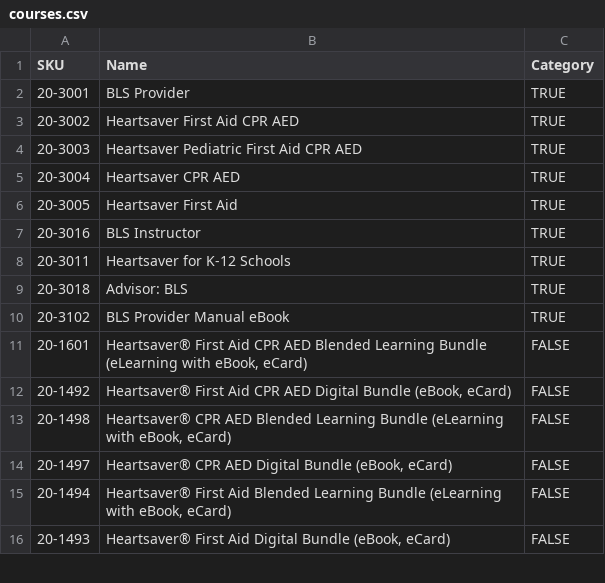
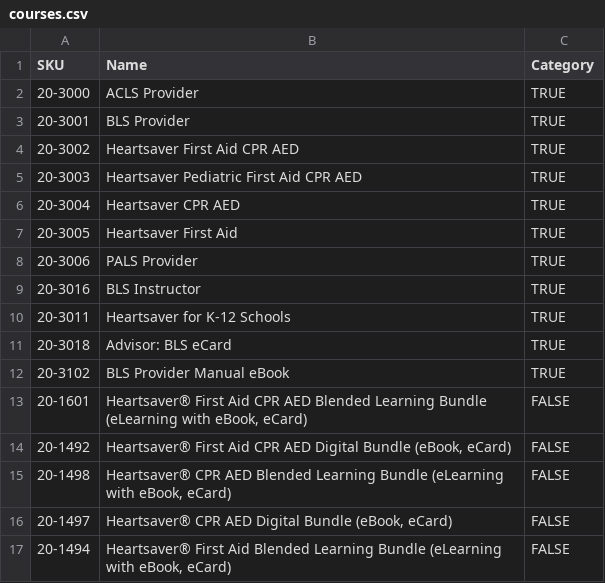
Before and after one commit to muhammadhassan1214/enrollware_automation, a CSV file: Utils/courses.csv, drawn as a sheet; only a part is shown; the shorter side is filled out with more unchanged rows.

```diff
--- a/Utils/courses.csv
+++ b/Utils/courses.csv
@@ -1,2 +1,3 @@
 SKU,Name,Category
+20-3000,ACLS Provider,TRUE
 20-3001,BLS Provider,TRUE
@@ -6,5 +7,6 @@ SKU,Name,Category
 20-3005,Heartsaver First Aid,TRUE
+20-3006,PALS Provider,TRUE
 20-3016,BLS Instructor,TRUE
 20-3011,Heartsaver for K-12 Schools,TRUE
-20-3018,Advisor: BLS,TRUE
+20-3018,Advisor: BLS eCard,TRUE
 20-3102,BLS Provider Manual eBook,TRUE
```
Also changed, not shown: 2 other files.
